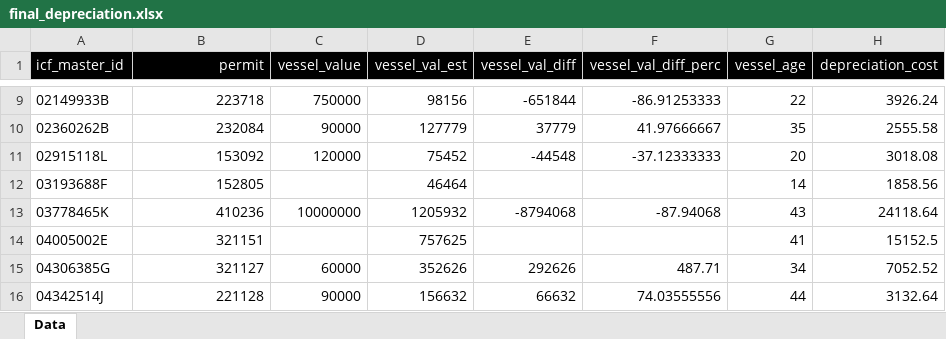
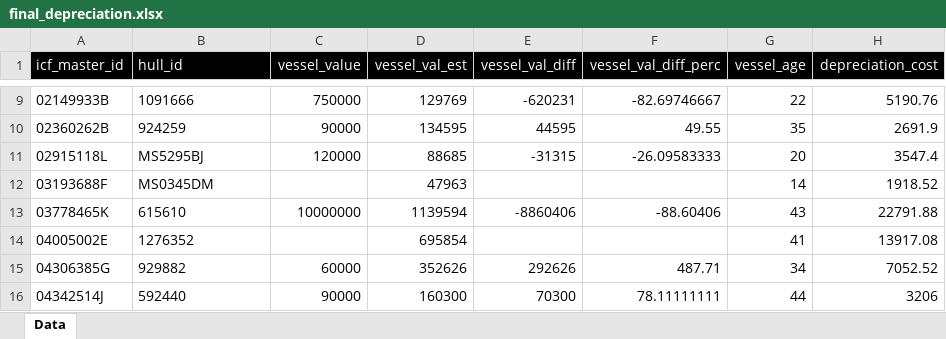
Before and after one commit to Ardini-NOAA/2022_Vessel_Profit_Snapshots, an Excel workbook: scripts_datasets_to_generate_input_files/(4) Depreciation/Data/final_depreciation.xlsx, sheet Data, drawn as a sheet; only a part is shown, gaps mark what is left out; values as stored, in another font and other column widths than the file's, no borders; the diff covers the shown part only; the diff names each change by its address in the sheet, - before the commit and + after, or states it on an @@ line.

```diff
--- a/scripts_datasets_to_generate_input_files/(4) Depreciation/Data/final_depreciation.xlsx (sheet Data)
+++ b/scripts_datasets_to_generate_input_files/(4) Depreciation/Data/final_depreciation.xlsx (sheet Data)
-B1: permit
+B1: hull_id
-B1 alignment: right
+B1 alignment: left
-B9 (hull_id): 223718
+B9 (hull_id): 1091666
-D9 (vessel_val_est): 98156
+D9 (vessel_val_est): 129769
-E9 (vessel_val_diff): -651844
+E9 (vessel_val_diff): -620231
-F9 (vessel_val_diff_perc): -86.91253333
+F9 (vessel_val_diff_perc): -82.69746667
-H9 (depreciation_cost): 3926.24
+H9 (depreciation_cost): 5190.76
-B10 (hull_id): 232084
+B10 (hull_id): 924259
-D10 (vessel_val_est): 127779
+D10 (vessel_val_est): 134595
-E10 (vessel_val_diff): 37779
+E10 (vessel_val_diff): 44595
-F10 (vessel_val_diff_perc): 41.97666667
+F10 (vessel_val_diff_perc): 49.55
-H10 (depreciation_cost): 2555.58
+H10 (depreciation_cost): 2691.9
-B11 (hull_id): 153092
+B11 (hull_id): MS5295BJ
-D11 (vessel_val_est): 75452
+D11 (vessel_val_est): 88685
-E11 (vessel_val_diff): -44548
+E11 (vessel_val_diff): -31315
-F11 (vessel_val_diff_perc): -37.12333333
+F11 (vessel_val_diff_perc): -26.09583333
-H11 (depreciation_cost): 3018.08
+H11 (depreciation_cost): 3547.4
-B12 (hull_id): 152805
+B12 (hull_id): MS0345DM
-D12 (vessel_val_est): 46464
+D12 (vessel_val_est): 47963
-H12 (depreciation_cost): 1858.56
+H12 (depreciation_cost): 1918.52
-B13 (hull_id): 410236
+B13 (hull_id): 615610
-D13 (vessel_val_est): 1205932
+D13 (vessel_val_est): 1139594
-E13 (vessel_val_diff): -8794068
+E13 (vessel_val_diff): -8860406
-F13 (vessel_val_diff_perc): -87.94068
+F13 (vessel_val_diff_perc): -88.60406
-H13 (depreciation_cost): 24118.64
+H13 (depreciation_cost): 22791.88
-B14 (hull_id): 321151
+B14 (hull_id): 1276352
-D14 (vessel_val_est): 757625
+D14 (vessel_val_est): 695854
-H14 (depreciation_cost): 15152.5
+H14 (depreciation_cost): 13917.08
-B15 (hull_id): 321127
+B15 (hull_id): 929882
-B16 (hull_id): 221128
+B16 (hull_id): 592440
-D16 (vessel_val_est): 156632
+D16 (vessel_val_est): 160300
-E16 (vessel_val_diff): 66632
+E16 (vessel_val_diff): 70300
-F16 (vessel_val_diff_perc): 74.03555556
+F16 (vessel_val_diff_perc): 78.11111111
-H16 (depreciation_cost): 3132.64
+H16 (depreciation_cost): 3206
```
Also changed, not shown: 16 added rows, 16 removed rows and 1643 edited cells elsewhere in this sheet, scripts_datasets_to_generate_input_files/(1) Revenues/Data/final_revenue.xlsx, scripts_datasets_to_generate_input_files/(2) Survey_Costs/Data/final_survey_costs.xlsx, 38 other files.
